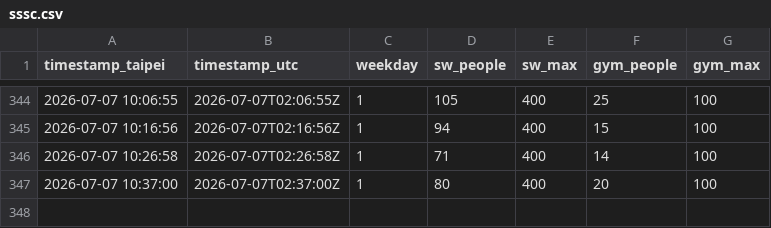
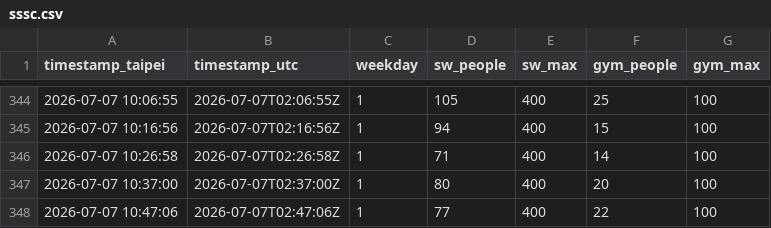
Before and after one commit to KaifenChang/gym, a CSV file: data/sssc.csv, drawn as a sheet; only a part is shown, gaps mark what is left out.

Commit message:
data: 松山人數 2026-07-07T02:47Z

```diff
--- a/data/sssc.csv
+++ b/data/sssc.csv
@@ -347 +347,2 @@ timestamp_taipei,timestamp_utc,weekday,sw_people,sw_max,gym_people,gym_max
 2026-07-07 10:37:00,2026-07-07T02:37:00Z,1,80,400,20,100
+2026-07-07 10:47:06,2026-07-07T02:47:06Z,1,77,400,22,100
```
